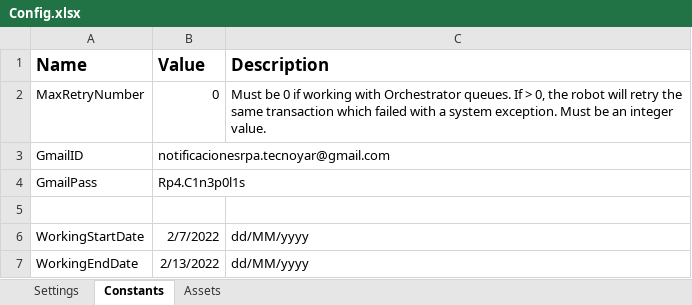
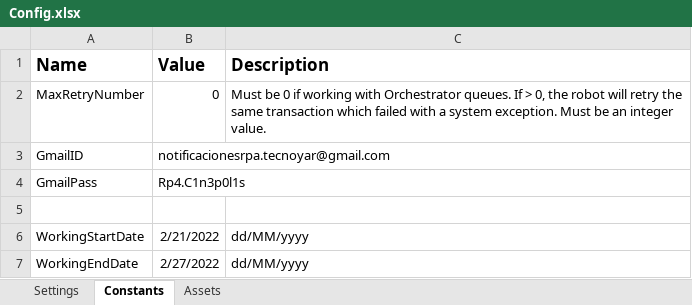
Before and after one commit to Tecnoyar/CinepolisArgentina, an Excel workbook: Data/Config.xlsx, sheet Constants, drawn as a sheet; values as stored, in another font and other column widths than the file's, no borders; the diff names each change by its address in the sheet, - before the commit and + after, or states it on an @@ line.

```diff
--- a/Data/Config.xlsx (sheet Constants)
+++ b/Data/Config.xlsx (sheet Constants)
-B6 (Value): 2/7/2022
+B6 (Value): 2/21/2022
-B7 (Value): 2/13/2022
+B7 (Value): 2/27/2022
```
Also changed, not shown: sheet Settings, 6 other files.
